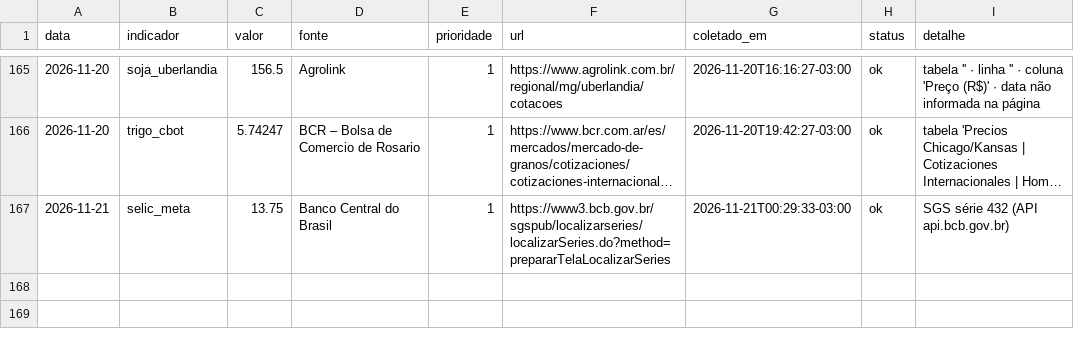
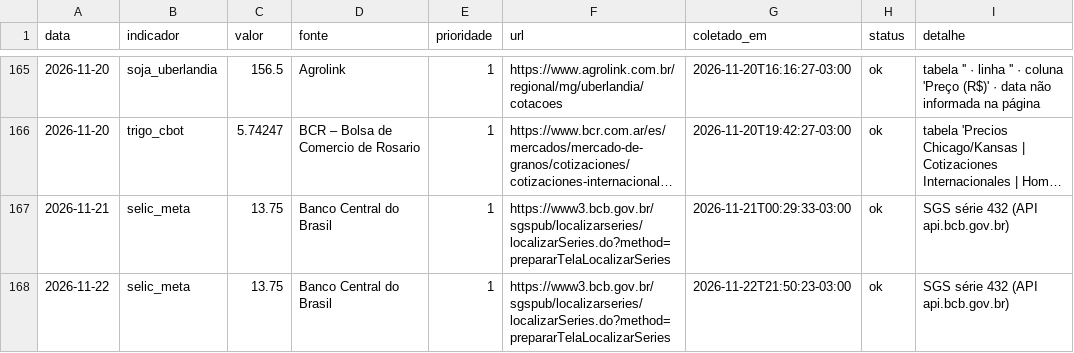
Before and after one commit to luan238/painel-inteligencia-agro, a CSV file: data/historico.csv, drawn as a sheet; only a part is shown, gaps mark what is left out; long unchanged cells end in …; the diff names each change by its address in the sheet, - before the commit and + after, or states it on an @@ line.

```diff
--- a/data/historico.csv
+++ b/data/historico.csv
+row 168: 2026-11-22 | selic_meta | 13.75 | Banco Central do Brasil | 1 | https://www3.bcb.gov.br/sgspub/localizarseries/localizarSeries.do?method=prepararTelaLocalizarSeries | 2026-11-22T21:50:23-03:00 | ok | SGS série 432 (API api.bcb.gov.br)
```
Also changed, not shown: 7 other files.
